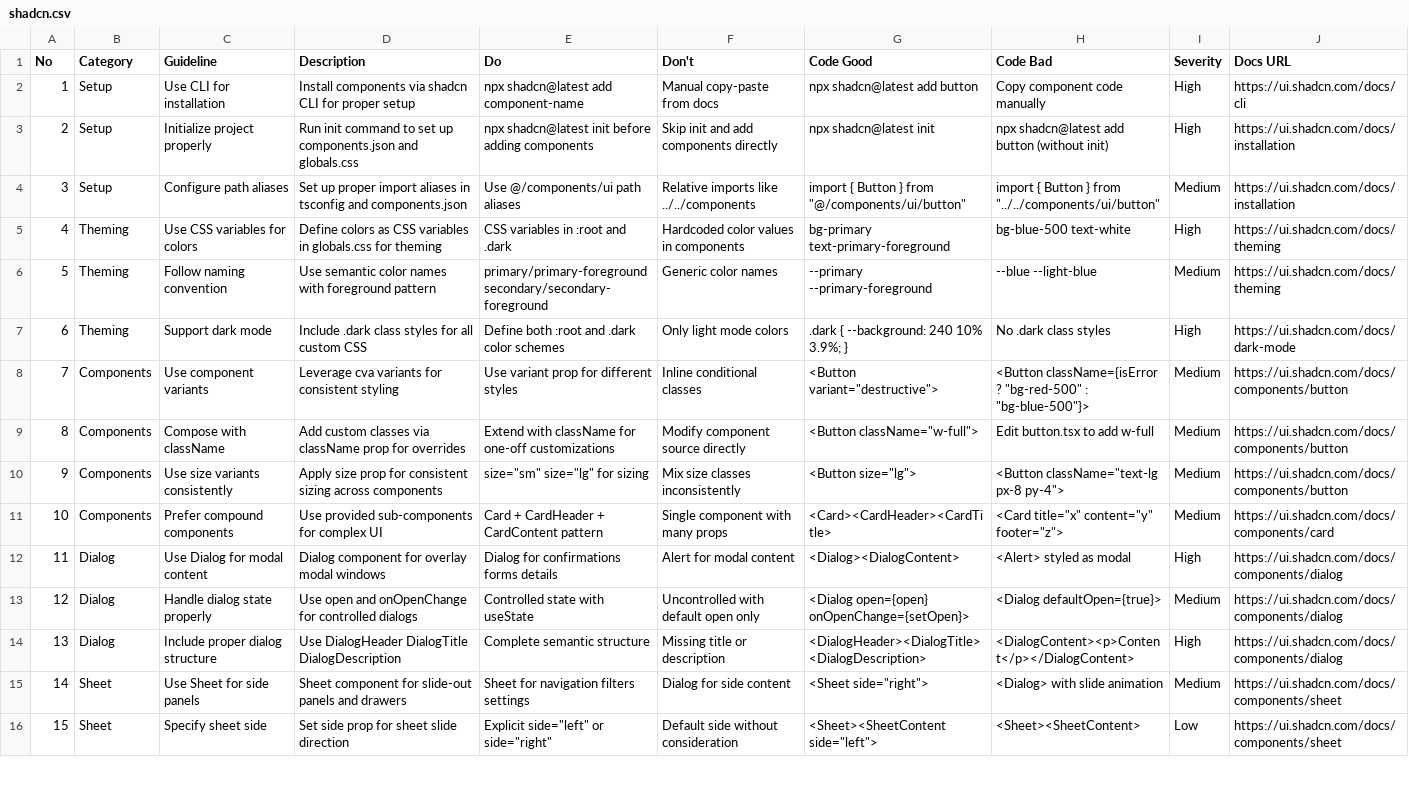
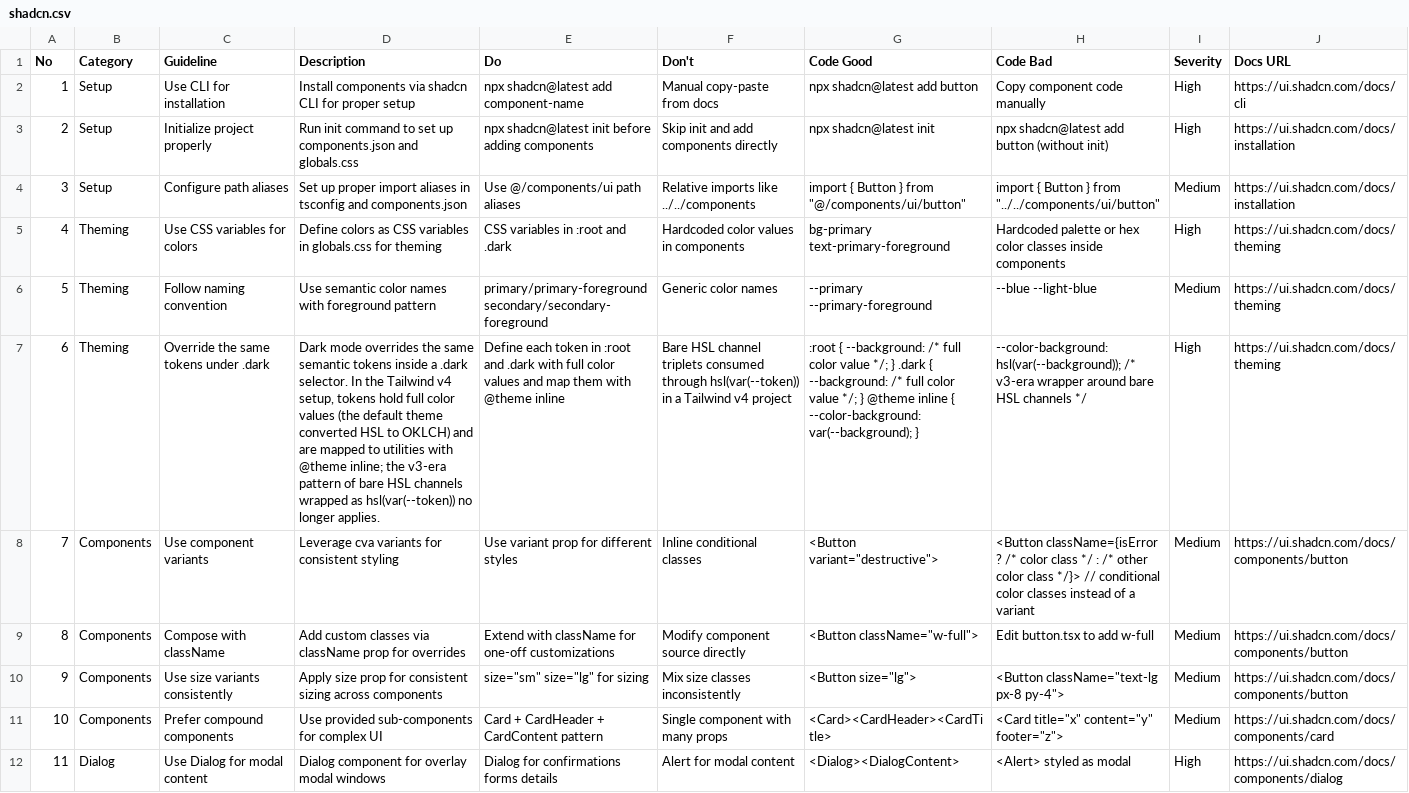
Before and after one commit to What0ff/snowe-ui-skill, a CSV file: skill/snowe-ui-skill/data/stacks/shadcn.csv, drawn as a sheet; only a part is shown; the shorter side is filled out with more unchanged rows; removed rows and columns are numbered as before the commit, all else as after; the diff covers the shown part only; the diff names each change by its address in the sheet, - before the commit and + after, or states it on an @@ line.

```diff
--- a/skill/snowe-ui-skill/data/stacks/shadcn.csv
+++ b/skill/snowe-ui-skill/data/stacks/shadcn.csv
-H5 (Code Bad): bg-blue-500 text-white
+H5 (Code Bad): Hardcoded palette or hex color classes inside components
-row 7: 6 | Theming | Support dark mode | Include .dark class styles for all custom CSS | Define both :root and .dark color schemes | Only light mode colors | .dark { --background: 240 10% 3.9%; } | No .dark class styles | High | https://ui.shadcn.com/docs/dark-mode
+row 7: 6 | Theming | Override the same tokens under .dark | Dark mode overrides the same semantic tokens inside a .dark selector. In the Tailwind v4 setup, tokens hold full color values (the default theme converted HSL to OKLCH) and are mapped to utilities with @theme inline; the v3-era pattern of bare HSL channels wrapped as hsl(var(--token)) no longer applies. | Define each token in :root and .dark with full color values and map them with @theme inline | Bare HSL channel triplets consumed through hsl(var(--token)) in a Tailwind v4 project | :root { --background: /* full color value */; } .dark { --background: /* full color value */; } @theme inline { --color-background: var(--background); } | --color-background: hsl(var(--background)); /* v3-era wrapper around bare HSL channels */ | High | https://ui.shadcn.com/docs/theming
-H8 (Code Bad): …className={isError ? "bg-red-500" : "bg-blue-500"}>
+H8 (Code Bad): …className={isError ? /* color class */ : /* other color class */}> // conditional color classes instead of a variant
```
Also changed, not shown: 4 added rows, 8 removed rows, 14 edited cells and row numbers in column A elsewhere in this file.
